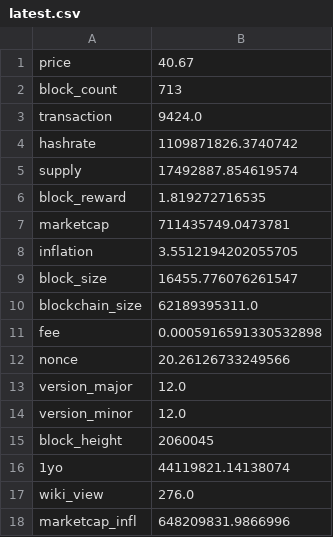
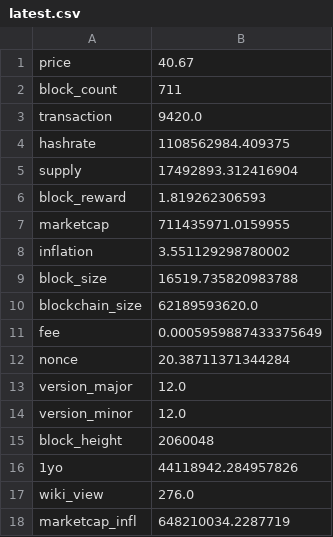
Before and after one commit to aboutmonero/aboutmonero, a CSV file: latest.csv, drawn as a sheet.

```diff
--- a/latest.csv
+++ b/latest.csv
@@ -1,18 +1,18 @@
 price,40.67
-block_count,713
-transaction,9424.0
-hashrate,1109871826.3740742
-supply,17492887.854619574
-block_reward,1.819272716535
-marketcap,711435749.0473781
-inflation,3.5512194202055705
-block_size,16455.776076261547
-blockchain_size,62189395311.0
-fee,0.0005916591330532898
-nonce,20.26126733249566
+block_count,711
+transaction,9420.0
+hashrate,1108562984.409375
+supply,17492893.312416904
+block_reward,1.819262306593
+marketcap,711435971.0159955
+inflation,3.551129298780002
+block_size,16519.735820983788
+blockchain_size,62189593620.0
+fee,0.0005959887433375649
+nonce,20.38711371344284
 version_major,12.0
 version_minor,12.0
-block_height,2060045
-1yo,44119821.14138074
+block_height,2060048
+1yo,44118942.284957826
 wiki_view,276.0
-marketcap_infl,648209831.9866996
+marketcap_infl,648210034.2287719
```
Also changed, not shown: 54 other files.
